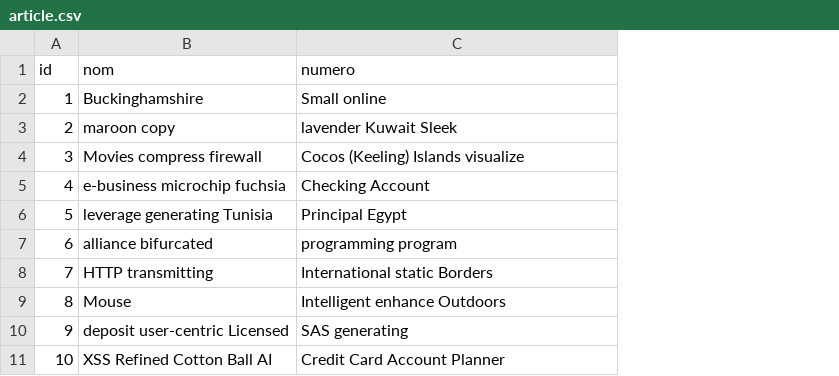
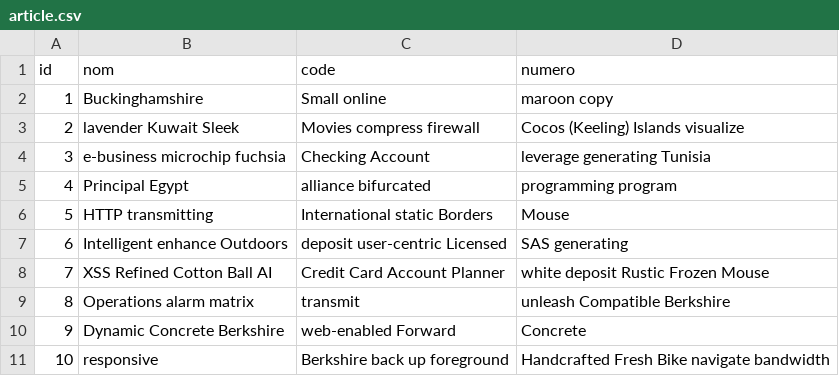
Before and after one commit to spirale-software/spiral-erp, a CSV file: src/main/resources/config/liquibase/fake-data/article.csv, drawn as a sheet; addresses are those after the commit; the diff names each change by its address in the sheet, - before the commit and + after, or states it on an @@ line.

```diff
--- a/src/main/resources/config/liquibase/fake-data/article.csv
+++ b/src/main/resources/config/liquibase/fake-data/article.csv
+column C (code), rows 2-11: Small online | Movies compress firewall | Checking Account | alliance bifurcated | International static Borders | deposit user-centric Licensed | Credit Card Account Planner | transmit | web-enabled Forward | Berkshire back up foreground
-D2 (numero): Small online
+D2 (numero): maroon copy
-B3 (nom): maroon copy
+B3 (nom): lavender Kuwait Sleek
-D3 (numero): lavender Kuwait Sleek
+D3 (numero): Cocos (Keeling) Islands visualize
-B4 (nom): Movies compress firewall
+B4 (nom): e-business microchip fuchsia
-D4 (numero): Cocos (Keeling) Islands visualize
+D4 (numero): leverage generating Tunisia
-B5 (nom): e-business microchip fuchsia
+B5 (nom): Principal Egypt
-D5 (numero): Checking Account
+D5 (numero): programming program
-B6 (nom): leverage generating Tunisia
+B6 (nom): HTTP transmitting
-D6 (numero): Principal Egypt
+D6 (numero): Mouse
-B7 (nom): alliance bifurcated
+B7 (nom): Intelligent enhance Outdoors
-D7 (numero): programming program
+D7 (numero): SAS generating
-B8 (nom): HTTP transmitting
+B8 (nom): XSS Refined Cotton Ball AI
-D8 (numero): International static Borders
+D8 (numero): white deposit Rustic Frozen Mouse
-B9 (nom): Mouse
+B9 (nom): Operations alarm matrix
-D9 (numero): Intelligent enhance Outdoors
+D9 (numero): unleash Compatible Berkshire
-B10 (nom): deposit user-centric Licensed
+B10 (nom): Dynamic Concrete Berkshire
-D10 (numero): SAS generating
+D10 (numero): Concrete
-B11 (nom): XSS Refined Cotton Ball AI
+B11 (nom): responsive
-D11 (numero): Credit Card Account Planner
+D11 (numero): Handcrafted Fresh Bike navigate bandwidth
```
Also changed, not shown: 19 other files.
